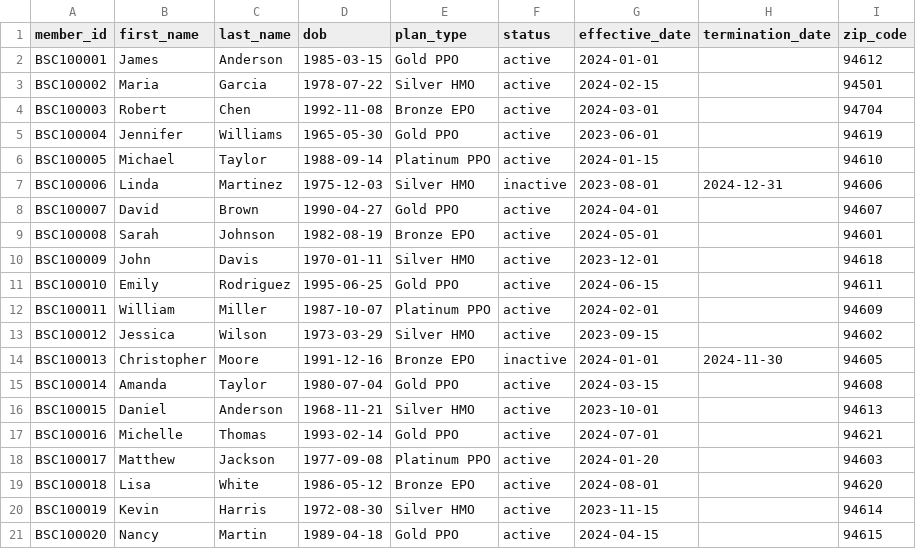
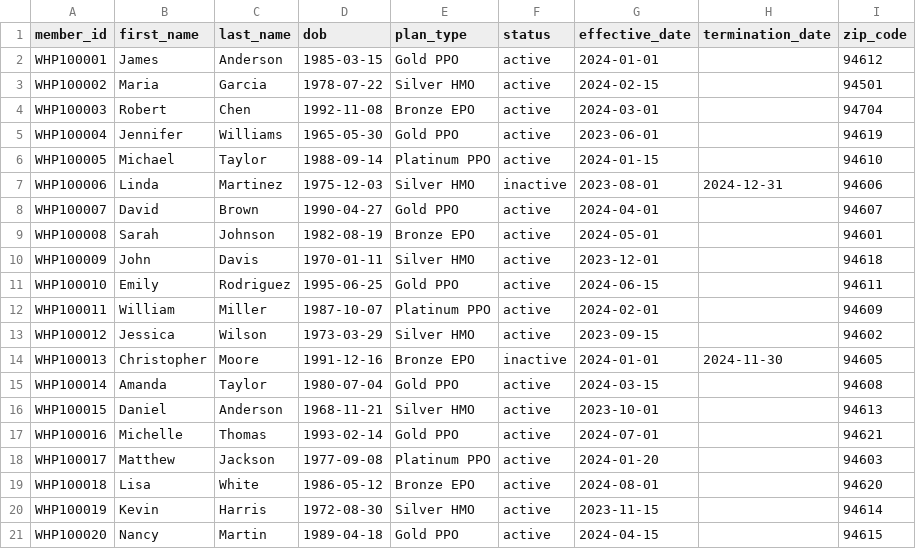
Before and after one commit to achihohochi/Multi-SrcHealthDatIntegHub-v2, a CSV file: backend/data/internal/member_eligibility.csv, drawn as a sheet; only a part is shown; the diff names each change by its address in the sheet, - before the commit and + after, or states it on an @@ line.

```diff
--- a/backend/data/internal/member_eligibility.csv
+++ b/backend/data/internal/member_eligibility.csv
-A2 (member_id): BSC100001
+A2 (member_id): WHP100001
-A3 (member_id): BSC100002
+A3 (member_id): WHP100002
-A4 (member_id): BSC100003
+A4 (member_id): WHP100003
-A5 (member_id): BSC100004
+A5 (member_id): WHP100004
-A6 (member_id): BSC100005
+A6 (member_id): WHP100005
-A7 (member_id): BSC100006
+A7 (member_id): WHP100006
-A8 (member_id): BSC100007
+A8 (member_id): WHP100007
-A9 (member_id): BSC100008
+A9 (member_id): WHP100008
-A10 (member_id): BSC100009
+A10 (member_id): WHP100009
-A11 (member_id): BSC100010
+A11 (member_id): WHP100010
-A12 (member_id): BSC100011
+A12 (member_id): WHP100011
-A13 (member_id): BSC100012
+A13 (member_id): WHP100012
-A14 (member_id): BSC100013
+A14 (member_id): WHP100013
-A15 (member_id): BSC100014
+A15 (member_id): WHP100014
-A16 (member_id): BSC100015
+A16 (member_id): WHP100015
-A17 (member_id): BSC100016
+A17 (member_id): WHP100016
-A18 (member_id): BSC100017
+A18 (member_id): WHP100017
-A19 (member_id): BSC100018
+A19 (member_id): WHP100018
-A20 (member_id): BSC100019
+A20 (member_id): WHP100019
-A21 (member_id): BSC100020
+A21 (member_id): WHP100020
```
Also changed, not shown: 9 other files.
